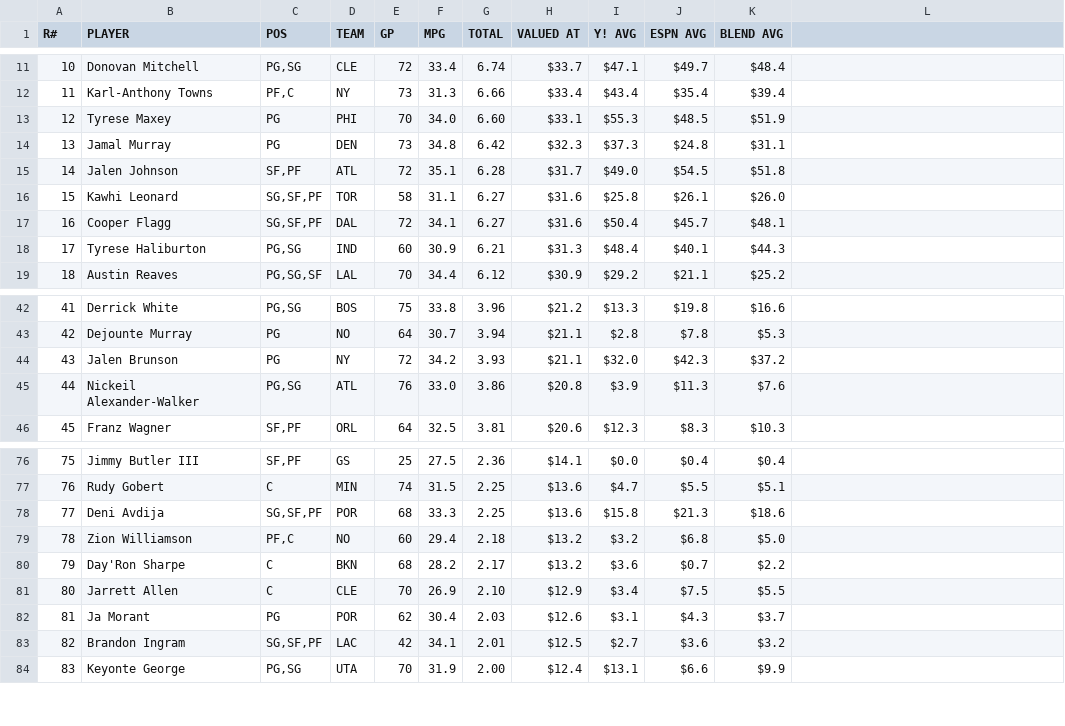
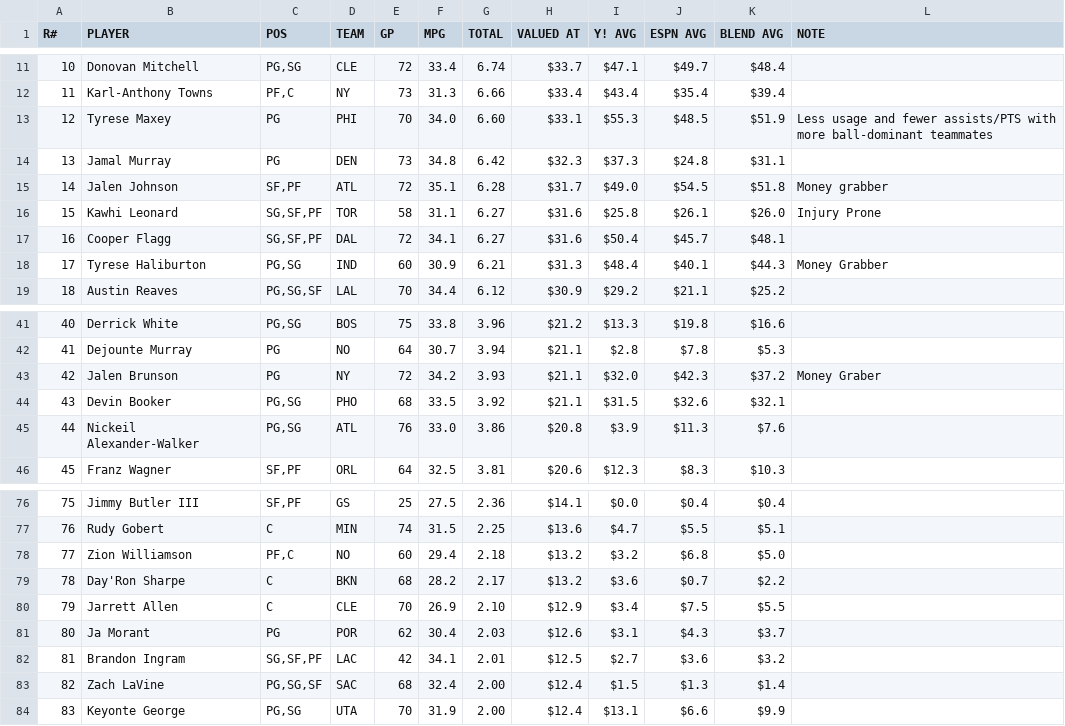
Before and after one commit to adarshs02/draftmachine, a CSV file: espn-auction-helper/data/auction-values.csv, drawn as a sheet; only a part is shown, gaps mark what is left out; removed rows and columns are numbered as before the commit, all else as after; the diff covers the shown part only; the diff names each change by its address in the sheet, - before the commit and + after, or states it on an @@ line.

```diff
--- a/espn-auction-helper/data/auction-values.csv
+++ b/espn-auction-helper/data/auction-values.csv
-L1: (empty)
+L1: NOTE
-L13 (NOTE): (empty)
+L13 (NOTE): Less usage and fewer assists/PTS with more ball-dominant teammates
-L15 (NOTE): (empty)
+L15 (NOTE): Money grabber
-L16 (NOTE): (empty)
+L16 (NOTE): Injury Prone
-L18 (NOTE): (empty)
+L18 (NOTE): Money Grabber
@@ column A (R#) renumbered between rows 31 and 82 @@
-L43 (NOTE): (empty)
+L43 (NOTE): Money Graber
+row 44: 43 | Devin Booker | PG,SG | PHO | 68 | 33.5 | 3.92 | $21.1 | $31.5 | $32.6 | $32.1
-row 78: 77 | Deni Avdija | SG,SF,PF | POR | 68 | 33.3 | 2.25 | $13.6 | $15.8 | $21.3 | $18.6
+row 83: 82 | Zach LaVine | PG,SG,SF | SAC | 68 | 32.4 | 2.00 | $12.4 | $1.5 | $1.3 | $1.4
```
Also changed, not shown: 2 added rows, 3 removed rows and 4 edited cells elsewhere in this file, 29 other files.
